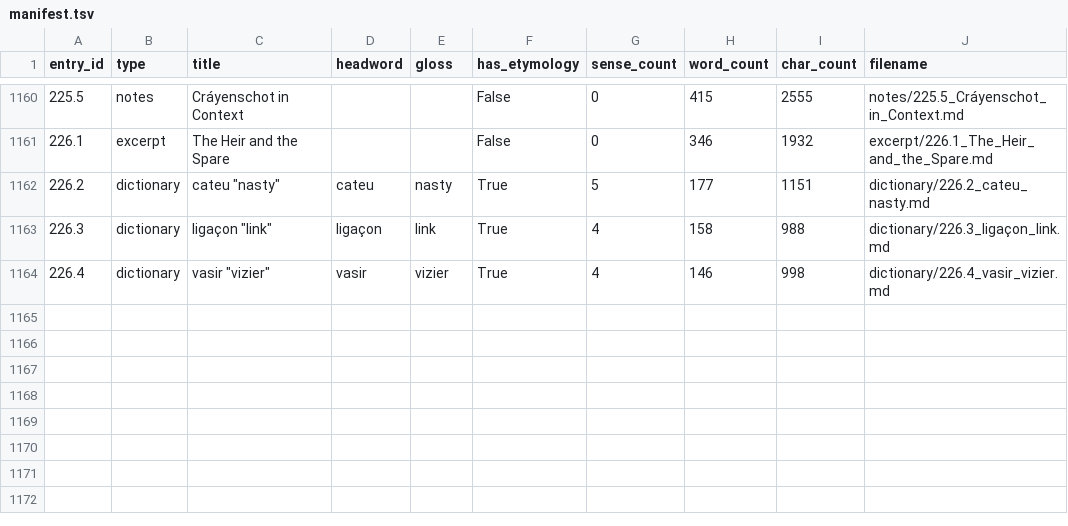
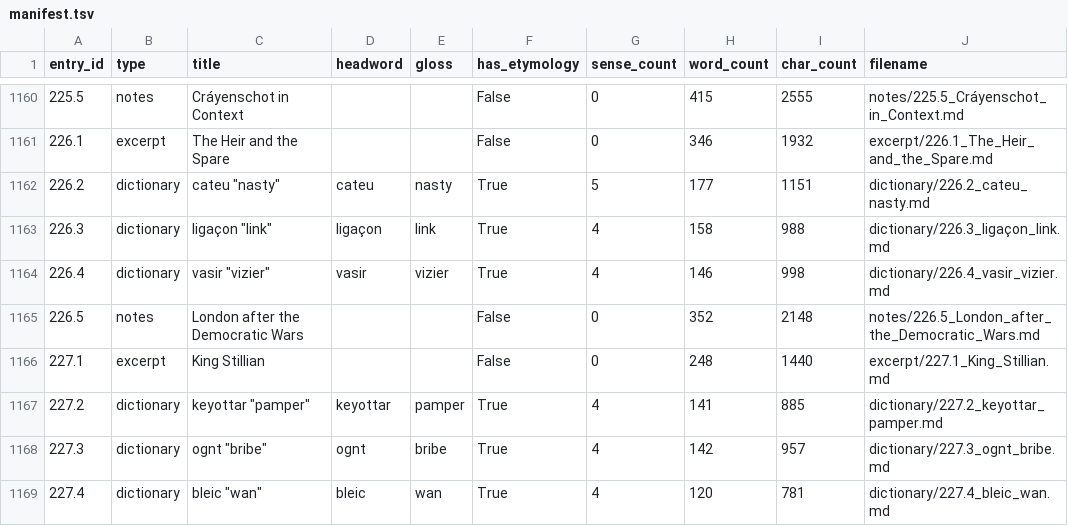
Before and after one commit to AndrewSlattery/Boralverse, a TSV file: Data/output_directory/manifest.tsv, drawn as a sheet; only a part is shown, gaps mark what is left out.

```diff
--- a/Data/output_directory/manifest.tsv
+++ b/Data/output_directory/manifest.tsv
@@ -1164 +1164,6 @@ entry_id	type	title	headword	gloss	has_etymology	sense_count	word_count	char_cou
 226.4	dictionary	vasir "vizier"	vasir	vizier	True	4	146	998	dictionary/226.4_vasir_vizier.md
+226.5	notes	London after the Democratic Wars			False	0	352	2148	notes/226.5_London_after_the_Democratic_Wars.md
+227.1	excerpt	King Stillian			False	0	248	1440	excerpt/227.1_King_Stillian.md
+227.2	dictionary	keyottar "pamper"	keyottar	pamper	True	4	141	885	dictionary/227.2_keyottar_pamper.md
+227.3	dictionary	ognt "bribe"	ognt	bribe	True	4	142	957	dictionary/227.3_ognt_bribe.md
+227.4	dictionary	bleic "wan"	bleic	wan	True	4	120	781	dictionary/227.4_bleic_wan.md
```
Also changed, not shown: 24 other files.
